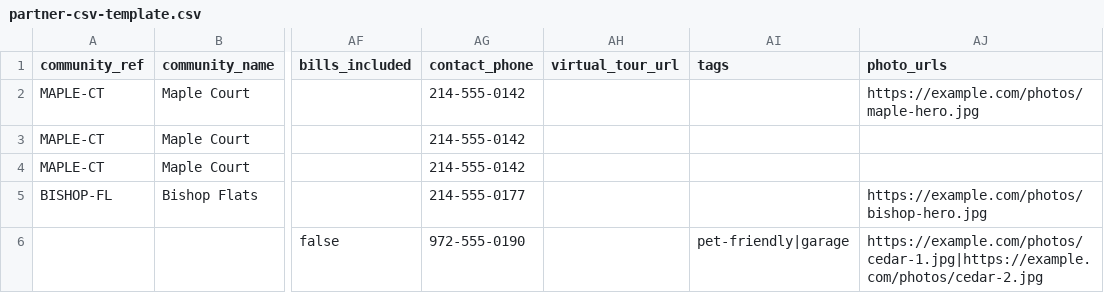
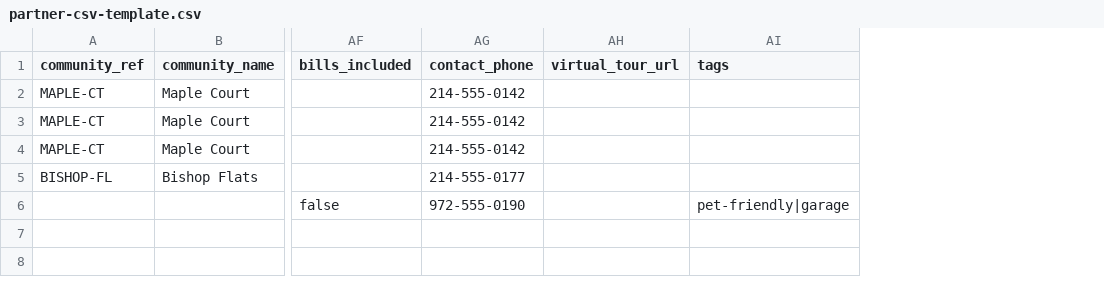
Before and after one commit to saichand003/listojo, a CSV file: docs/partner-csv-template.csv, drawn as a sheet; only a part is shown, gaps mark what is left out; the diff names each change by its address in the sheet, - before the commit and + after, or states it on an @@ line.

Commit message:
updating partner view

```diff
--- a/docs/partner-csv-template.csv
+++ b/docs/partner-csv-template.csv
-column AJ (photo_urls), rows 2-6: https://example.com/photos/maple-hero.jpg |  |  | https://example.com/photos/bishop-hero.jpg | https://example.com/photos/cedar-1.jpg|https://example.com/photos/cedar-2.jpg
```
Also changed, not shown: static/partner-csv-template.csv, 28 other files.
